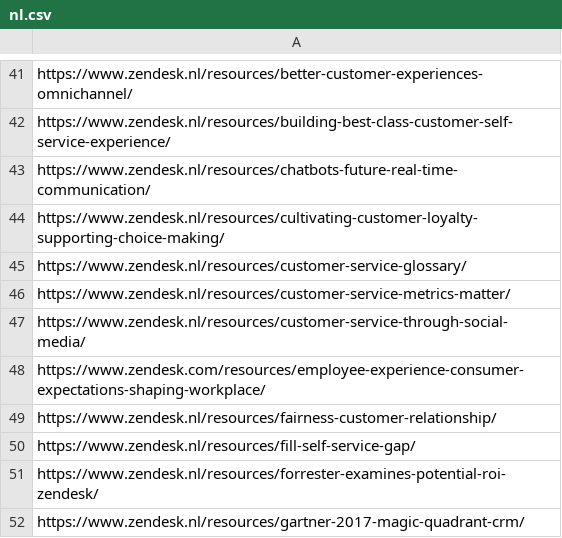
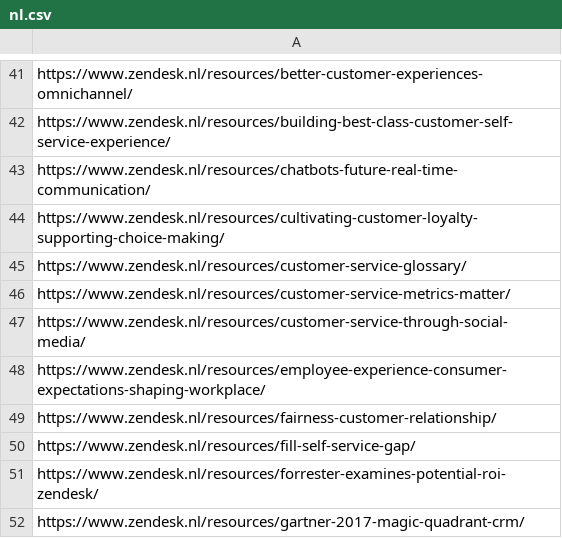
Before and after one commit to stephsunzd/migration, a CSV file: smartling_sitemaps/nl.csv, drawn as a sheet; only a part is shown, gaps mark what is left out.

Commit message:
Import the last nl resource

```diff
--- a/smartling_sitemaps/nl.csv
+++ b/smartling_sitemaps/nl.csv
@@ -47,3 +47,3 @@ https://www.zendesk.nl/resources/customer-service-metrics-matter/
 https://www.zendesk.nl/resources/customer-service-through-social-media/
-https://www.zendesk.com/resources/employee-experience-consumer-expectations-shaping-workplace/
+https://www.zendesk.nl/resources/employee-experience-consumer-expectations-shaping-workplace/
 https://www.zendesk.nl/resources/fairness-customer-relationship/
```
Also changed, not shown: 1 other file.
